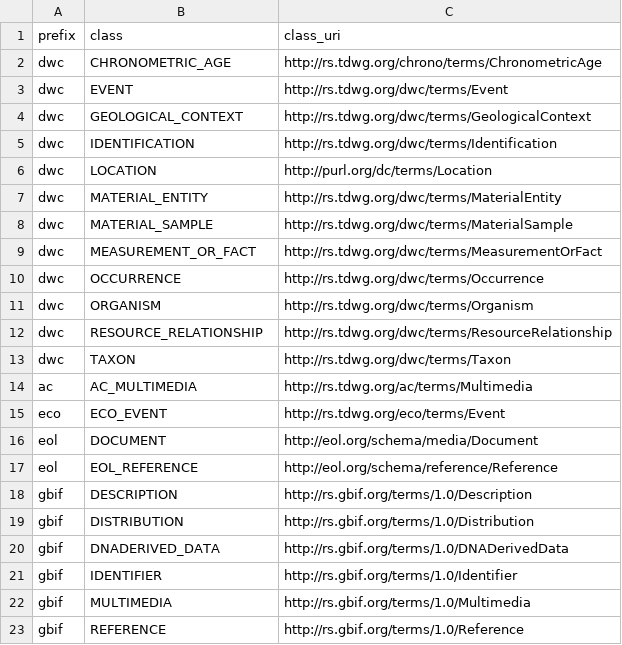
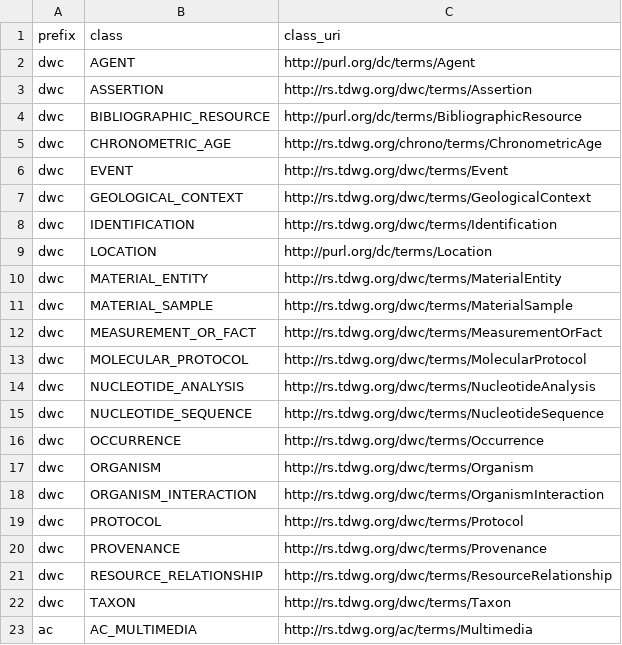
Before and after one commit to AtlasOfLivingAustralia/dwcahandler, a CSV file: src/dwcahandler/dwca/terms/class-rowtype.csv, drawn as a sheet; only a part is shown; the shorter side is filled out with more unchanged rows; the diff names each change by its address in the sheet, - before the commit and + after, or states it on an @@ line.

```diff
--- a/src/dwcahandler/dwca/terms/class-rowtype.csv
+++ b/src/dwcahandler/dwca/terms/class-rowtype.csv
+row 2: dwc | AGENT | http://purl.org/dc/terms/Agent
+row 3: dwc | ASSERTION | http://rs.tdwg.org/dwc/terms/Assertion
+row 4: dwc | BIBLIOGRAPHIC_RESOURCE | http://purl.org/dc/terms/BibliographicResource
+row 13: dwc | MOLECULAR_PROTOCOL | http://rs.tdwg.org/dwc/terms/MolecularProtocol
+row 14: dwc | NUCLEOTIDE_ANALYSIS | http://rs.tdwg.org/dwc/terms/NucleotideAnalysis
+row 15: dwc | NUCLEOTIDE_SEQUENCE | http://rs.tdwg.org/dwc/terms/NucleotideSequence
+row 18: dwc | ORGANISM_INTERACTION | http://rs.tdwg.org/dwc/terms/OrganismInteraction
+row 19: dwc | PROTOCOL | http://rs.tdwg.org/dwc/terms/Protocol
+row 20: dwc | PROVENANCE | http://rs.tdwg.org/dwc/terms/Provenance
```
